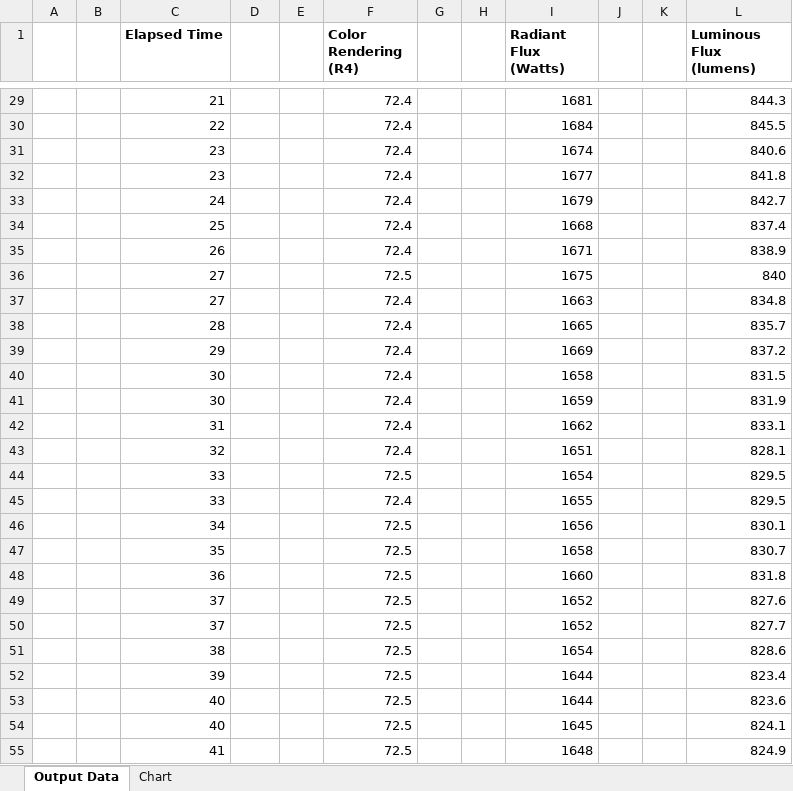
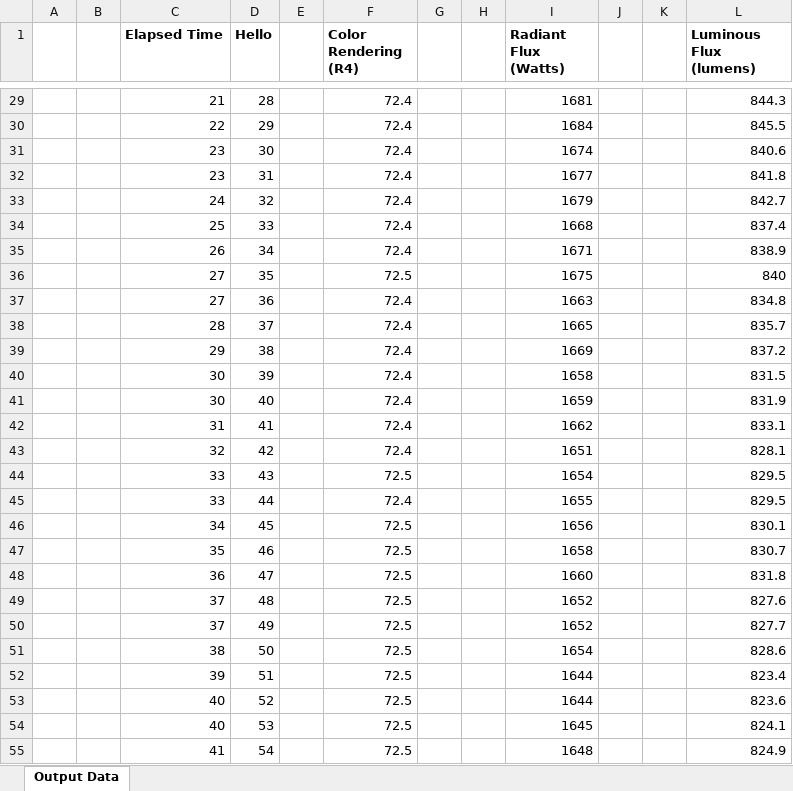
Before and after one commit to light-and-motion/data_processing, an Excel workbook: LumenData.xlsx, sheet Output Data, drawn as a sheet; only a part is shown, gaps mark what is left out; values as stored, in another font and other column widths than the file's, no borders; the diff covers the shown part only; the diff names each change by its address in the sheet, - before the commit and + after, or states it on an @@ line.

```diff
--- a/LumenData.xlsx (sheet Output Data)
+++ b/LumenData.xlsx (sheet Output Data)
-sheet tab: Chart
-D1: (empty)
+D1: Hello
-D29 (Hello): (empty)
+D29 (Hello): 28
-D30 (Hello): (empty)
+D30 (Hello): 29
-D31 (Hello): (empty)
+D31 (Hello): 30
-D32 (Hello): (empty)
+D32 (Hello): 31
-D33 (Hello): (empty)
+D33 (Hello): 32
-D34 (Hello): (empty)
+D34 (Hello): 33
-D35 (Hello): (empty)
+D35 (Hello): 34
-D36 (Hello): (empty)
+D36 (Hello): 35
-D37 (Hello): (empty)
+D37 (Hello): 36
-D38 (Hello): (empty)
+D38 (Hello): 37
-D39 (Hello): (empty)
+D39 (Hello): 38
-D40 (Hello): (empty)
+D40 (Hello): 39
-D41 (Hello): (empty)
+D41 (Hello): 40
-D42 (Hello): (empty)
+D42 (Hello): 41
-D43 (Hello): (empty)
+D43 (Hello): 42
-D44 (Hello): (empty)
+D44 (Hello): 43
-D45 (Hello): (empty)
+D45 (Hello): 44
-D46 (Hello): (empty)
+D46 (Hello): 45
-D47 (Hello): (empty)
+D47 (Hello): 46
-D48 (Hello): (empty)
+D48 (Hello): 47
-D49 (Hello): (empty)
+D49 (Hello): 48
-D50 (Hello): (empty)
+D50 (Hello): 49
-D51 (Hello): (empty)
+D51 (Hello): 50
-D52 (Hello): (empty)
+D52 (Hello): 51
-D53 (Hello): (empty)
+D53 (Hello): 52
-D54 (Hello): (empty)
+D54 (Hello): 53
-D55 (Hello): (empty)
+D55 (Hello): 54
```
Also changed, not shown: 955 edited cells elsewhere in this sheet, charts or pictures, LumenConfig.xlsx, Lumensphere Raw Data.xlsx, 2 other files.
